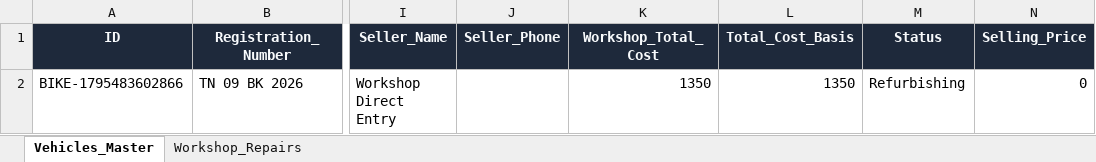
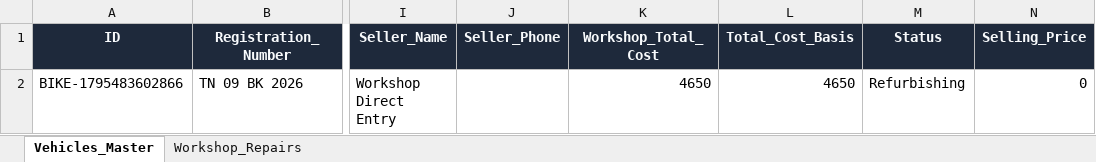
Before and after one commit to Kiruthick345/FastXMoto, an Excel workbook: FastXMoto_Database.xlsx, sheet Vehicles_Master, drawn as a sheet; only a part is shown, gaps mark what is left out; values as stored, in another font and other column widths than the file's, no borders; the diff names each change by its address in the sheet, - before the commit and + after, or states it on an @@ line.

```diff
--- a/FastXMoto_Database.xlsx (sheet Vehicles_Master)
+++ b/FastXMoto_Database.xlsx (sheet Vehicles_Master)
-K2 (Workshop_Total_Cost): 1350
+K2 (Workshop_Total_Cost): 4650
-L2 (Total_Cost_Basis): 1350
+L2 (Total_Cost_Basis): 4650
```
Also changed, not shown: sheet Workshop_Repairs, 2 other files.
